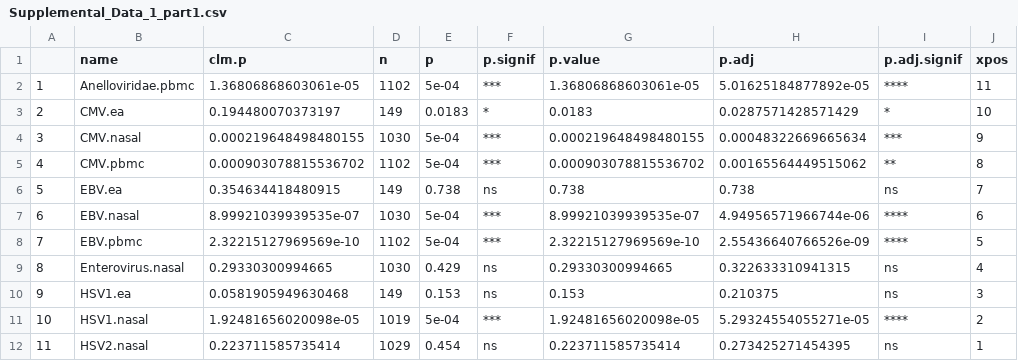
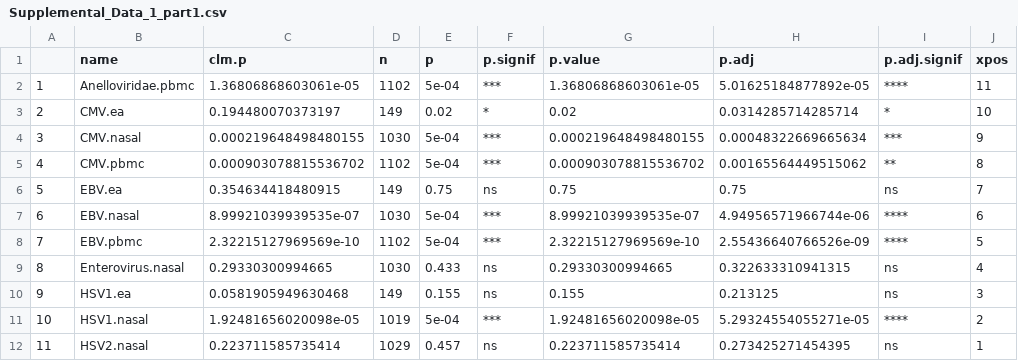
Before and after one commit to joannarce/impacc-public-code, a CSV file: chronic_viruses_manuscript/Figure2/output/Supplemental_Data_1_part1.csv, drawn as a sheet; only a part is shown; the diff names each change by its address in the sheet, - before the commit and + after, or states it on an @@ line.

```diff
--- a/chronic_viruses_manuscript/Figure2/output/Supplemental_Data_1_part1.csv
+++ b/chronic_viruses_manuscript/Figure2/output/Supplemental_Data_1_part1.csv
-E3 (p): 0.0183
+E3 (p): 0.02
-G3 (p.value): 0.0183
+G3 (p.value): 0.02
-H3 (p.adj): 0.0287571428571429
+H3 (p.adj): 0.0314285714285714
-E6 (p): 0.738
+E6 (p): 0.75
-G6 (p.value): 0.738
+G6 (p.value): 0.75
-H6 (p.adj): 0.738
+H6 (p.adj): 0.75
-E9 (p): 0.429
+E9 (p): 0.433
-E10 (p): 0.153
+E10 (p): 0.155
-G10 (p.value): 0.153
+G10 (p.value): 0.155
-H10 (p.adj): 0.210375
+H10 (p.adj): 0.213125
-E12 (p): 0.454
+E12 (p): 0.457
```
Also changed, not shown: chronic_viruses_manuscript/Figure2/output/Supplemental_Data_1_part6.csv, 6 other files.
